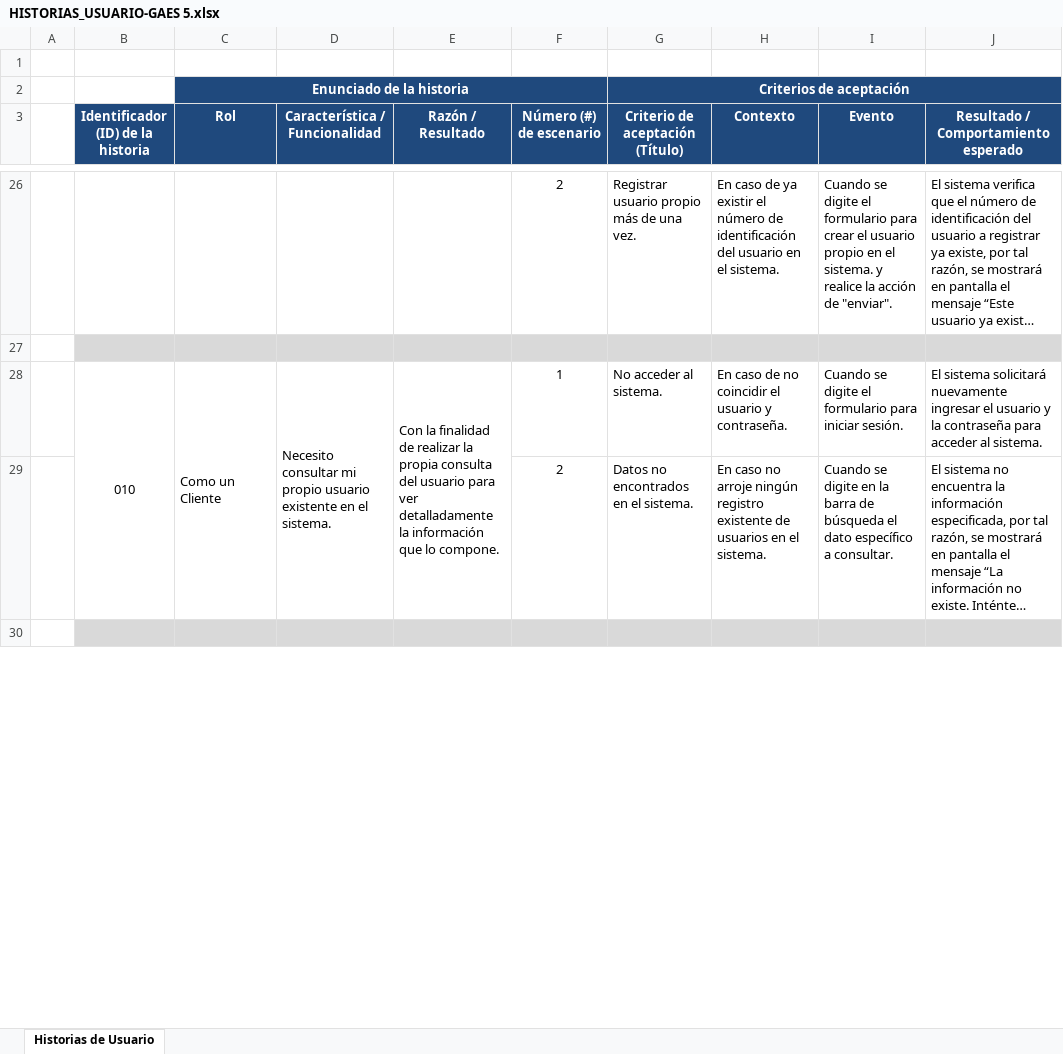
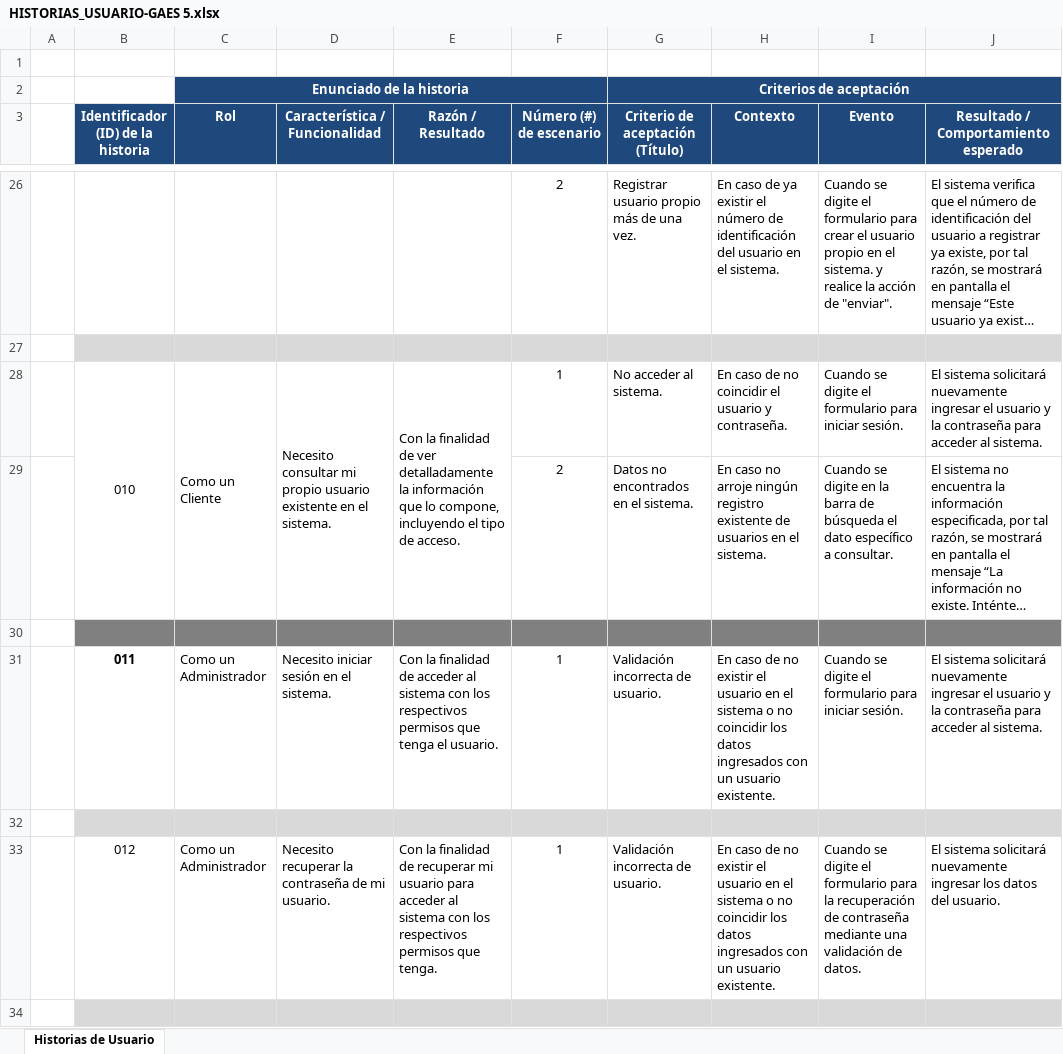
Before and after one commit to Branndon-Suarez/1.REPOSITORIO-WYK-PANADERIA.github.io, an Excel workbook: 1.Arquitectura de software-REPOSITORIO/2.HISTORIAS DE USUARIO/HISTORIAS_USUARIO-GAES 5.xlsx, sheet Historias de Usuario, drawn as a sheet; only a part is shown, gaps mark what is left out; long unchanged cells end in …; values as stored, in another font and other column widths than the file's, no borders; the diff covers the shown part only; the diff names each change by its address in the sheet, - before the commit and + after, or states it on an @@ line.

Commit message:
update: Cambios en los DCU (minimos) e historias de usuario
Se cambiaron pequeños detalles del archivo word de las descripciones de los DCU para que tengan más coherencia con las historias de usuario.

```diff
--- a/1.Arquitectura de software-REPOSITORIO/2.HISTORIAS DE USUARIO/HISTORIAS_USUARIO-GAES 5.xlsx (sheet Historias de Usuario)
+++ b/1.Arquitectura de software-REPOSITORIO/2.HISTORIAS DE USUARIO/HISTORIAS_USUARIO-GAES 5.xlsx (sheet Historias de Usuario)
-E28 (Razón / Resultado): …finalidad de realizar la propia consulta del usuario para ver detalladamente la información que lo compone.
+E28 (Razón / Resultado): …finalidad de ver detalladamente la información que lo compone, incluyendo el tipo de acceso.
-B30:J30 fill: #D9D9D9
+B30:J30 fill: #808080
+row 31:  | 011 | Como un Administrador | Necesito iniciar sesión en el sistema. | Con la finalidad de acceder al sistema con los respectivos permisos que tenga el usuario. | 1 | Validación incorrecta de usuario. | En caso de no existir el usuario en el sistema o no coincidir los datos ingresados con un usuario existente. | Cuando se digite el formulario para iniciar sesión. | El sistema solicitará nuevamente ingresar el usuario y la contraseña para acceder al sistema.
+row 32: (empty)
+row 33:  | 012 | Como un Administrador | Necesito recuperar la contraseña de mi usuario. | Con la finalidad de recuperar mi usuario para acceder al sistema con los respectivos permisos que tenga. | 1 | Validación incorrecta de usuario. | En caso de no existir el usuario en el sistema o no coincidir los datos ingresados con un usuario existente. | Cuando se digite el formulario para la recuperación de contraseña mediante una validación de datos. | El sistema solicitará nuevamente ingresar los datos del usuario.
+row 34: (empty)
```
Also changed, not shown: 138 added rows, 10 edited cells and cell formats elsewhere in this sheet, 3 other files.
